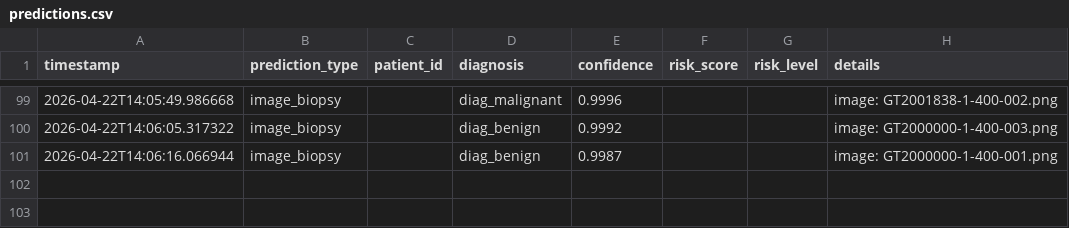
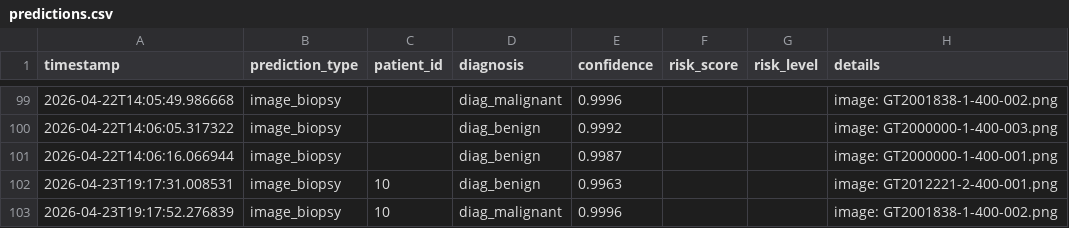
Before and after one commit to juliogo666-art/Cancer-de-colon, a CSV file: src/tracking/predictions.csv, drawn as a sheet; only a part is shown, gaps mark what is left out; the diff names each change by its address in the sheet, - before the commit and + after, or states it on an @@ line.

```diff
--- a/src/tracking/predictions.csv
+++ b/src/tracking/predictions.csv
+row 102: 2026-04-23T19:17:31.008531 | image_biopsy | 10 | diag_benign | 0.9963 |  |  | image: GT2012221-2-400-001.png
+row 103: 2026-04-23T19:17:52.276839 | image_biopsy | 10 | diag_malignant | 0.9996 |  |  | image: GT2001838-1-400-002.png
```
Also changed, not shown: 1 other file.
